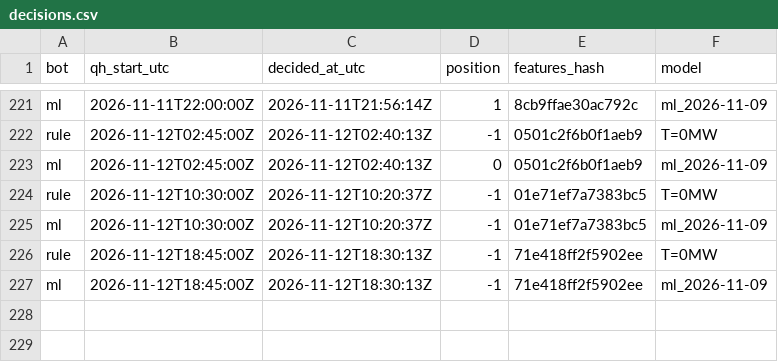
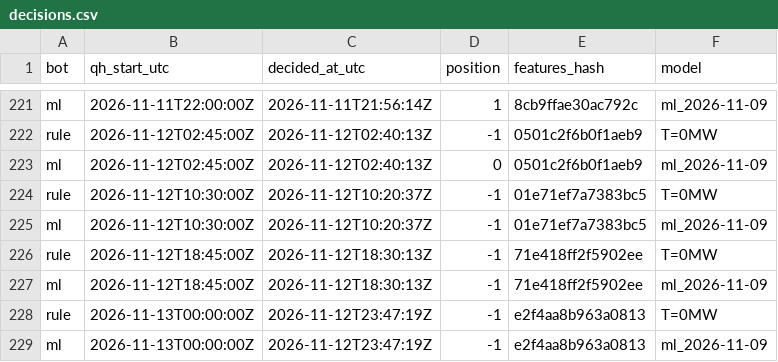
Before and after one commit to ThomasPiton/Intraday-Power, a CSV file: data/journal/decisions.csv, drawn as a sheet; only a part is shown, gaps mark what is left out.

```diff
--- a/data/journal/decisions.csv
+++ b/data/journal/decisions.csv
@@ -227 +227,3 @@ rule,2026-11-12T18:45:00Z,2026-11-12T18:30:13Z,-1,71e418ff2f5902ee,T=0MW
 ml,2026-11-12T18:45:00Z,2026-11-12T18:30:13Z,-1,71e418ff2f5902ee,ml_2026-11-09
+rule,2026-11-13T00:00:00Z,2026-11-12T23:47:19Z,-1,e2f4aa8b963a0813,T=0MW
+ml,2026-11-13T00:00:00Z,2026-11-12T23:47:19Z,-1,e2f4aa8b963a0813,ml_2026-11-09
```
Also changed, not shown: 55 other files.
